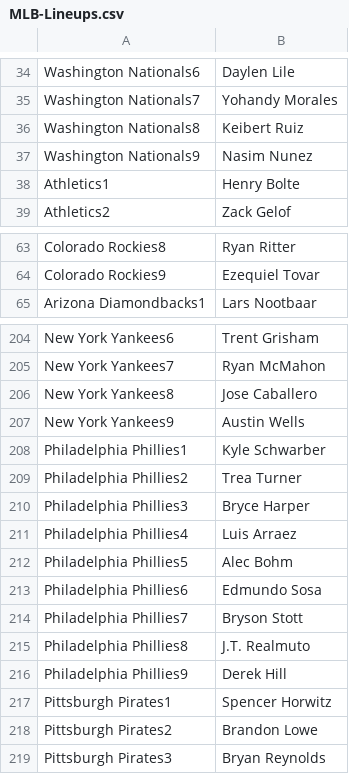
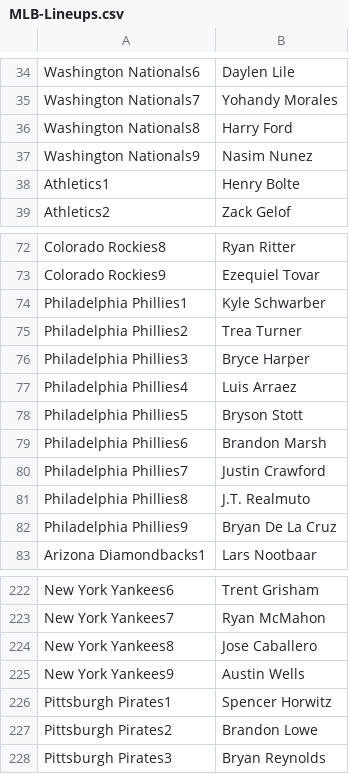
Before and after one commit to jack-simon4/jacks-models, a CSV file: src/assets/MLB-Lineups.csv, drawn as a sheet; only a part is shown, gaps mark what is left out; the diff covers the shown part only.

```diff
--- a/src/assets/MLB-Lineups.csv
+++ b/src/assets/MLB-Lineups.csv
@@ -35,3 +35,3 @@ Washington Nationals6,Daylen Lile
 Washington Nationals7,Yohandy Morales
-Washington Nationals8,Keibert Ruiz
+Washington Nationals8,Harry Ford
 Washington Nationals9,Nasim Nunez
@@ -64,2 +73,11 @@ Colorado Rockies8,Ryan Ritter
 Colorado Rockies9,Ezequiel Tovar
+Philadelphia Phillies1,Kyle Schwarber
+Philadelphia Phillies2,Trea Turner
+Philadelphia Phillies3,Bryce Harper
+Philadelphia Phillies4,Luis Arraez
+Philadelphia Phillies5,Bryson Stott
+Philadelphia Phillies6,Brandon Marsh
+Philadelphia Phillies7,Justin Crawford
+Philadelphia Phillies8,J.T. Realmuto
+Philadelphia Phillies9,Bryan De La Cruz
 Arizona Diamondbacks1,Lars Nootbaar
@@ -207,11 +225,2 @@ New York Yankees8,Jose Caballero
 New York Yankees9,Austin Wells
-Philadelphia Phillies1,Kyle Schwarber
-Philadelphia Phillies2,Trea Turner
-Philadelphia Phillies3,Bryce Harper
-Philadelphia Phillies4,Luis Arraez
-Philadelphia Phillies5,Alec Bohm
-Philadelphia Phillies6,Edmundo Sosa
-Philadelphia Phillies7,Bryson Stott
-Philadelphia Phillies8,J.T. Realmuto
-Philadelphia Phillies9,Derek Hill
 Pittsburgh Pirates1,Spencer Horwitz
```
Also changed, not shown: 10 added rows, 10 removed rows, 8 moved rows and 1 edited cell elsewhere in this file, src/assets/MLB-Hitters.csv, src/assets/MLB-Last-Lineups.csv, 3 other files.
